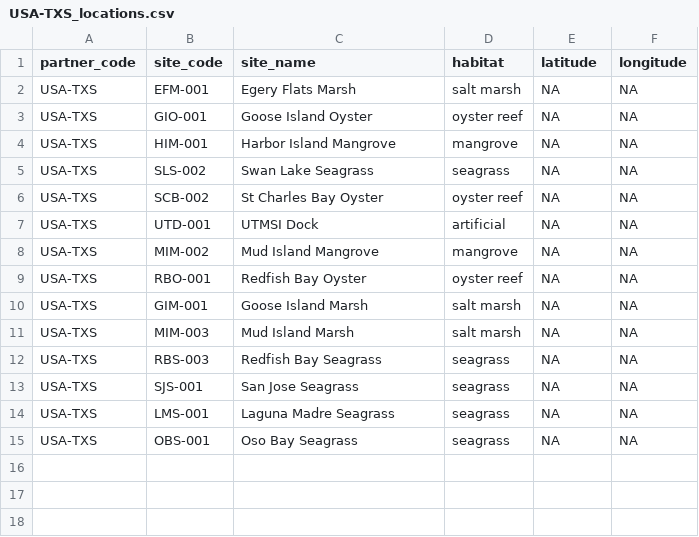
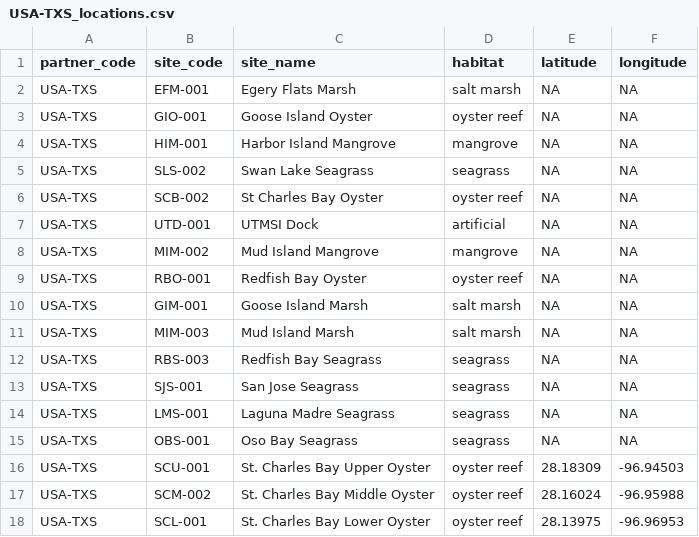
Before and after one commit to Smithsonian/marinegeo-metadata, a CSV file: sites-and-partners/site-names/USA-TXS_locations.csv, drawn as a sheet; the diff names each change by its address in the sheet, - before the commit and + after, or states it on an @@ line.

Commit message:
added site names for USA-TXS oyster monitoring (validated)

```diff
--- a/sites-and-partners/site-names/USA-TXS_locations.csv
+++ b/sites-and-partners/site-names/USA-TXS_locations.csv
+row 16: USA-TXS | SCU-001 | St. Charles Bay Upper Oyster | oyster reef | 28.18309 | -96.94503
+row 17: USA-TXS | SCM-002 | St. Charles Bay Middle Oyster | oyster reef | 28.16024 | -96.95988
+row 18: USA-TXS | SCL-001 | St. Charles Bay Lower Oyster | oyster reef | 28.13975 | -96.96953
```
